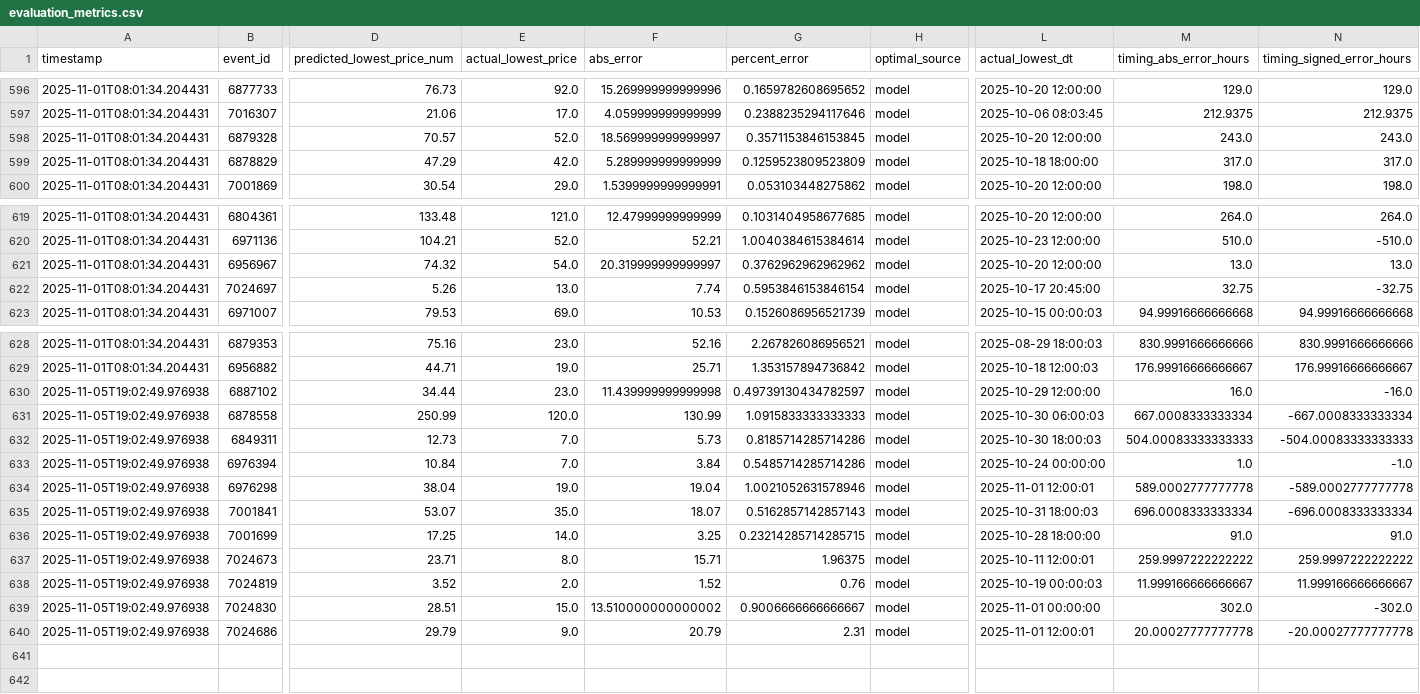
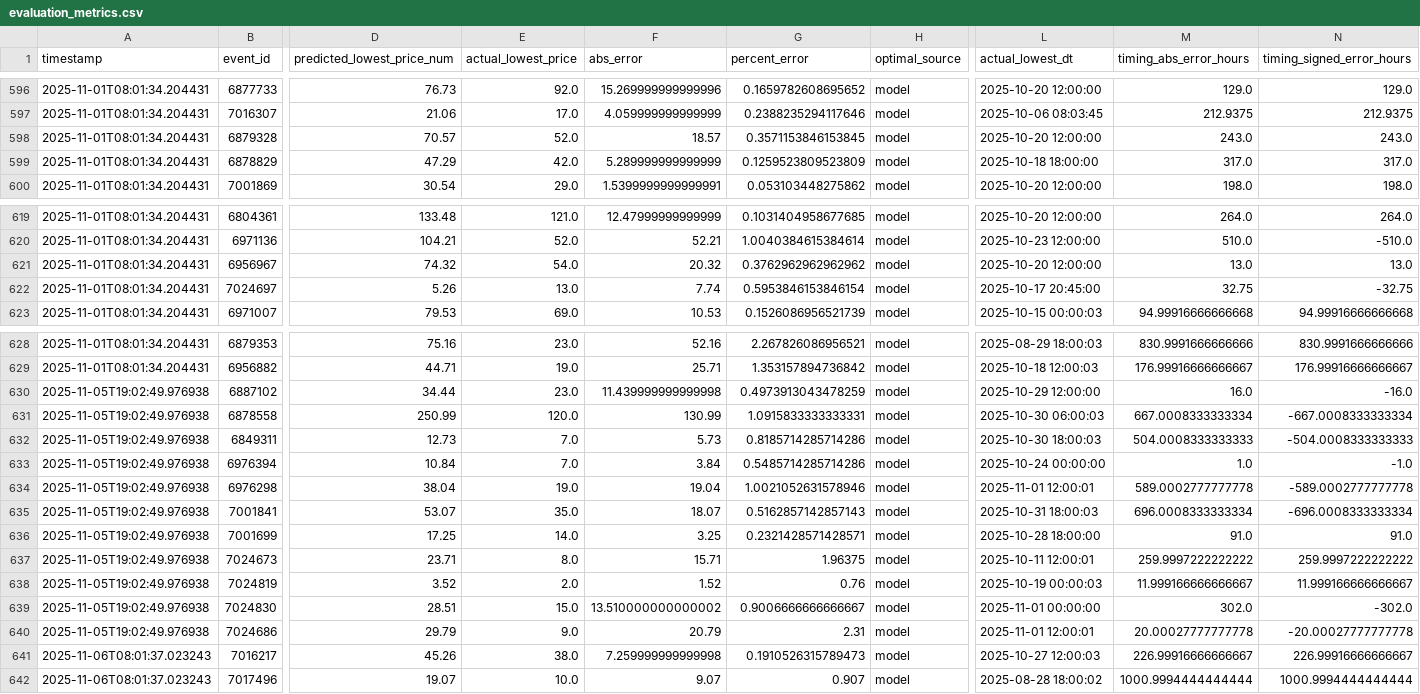
Before and after one commit to rsims55/football-ticket-tracker, a CSV file: data/predicted/evaluation_metrics.csv, drawn as a sheet; only a part is shown, gaps mark what is left out; rows hold the shown columns only; the diff names each change by its address in the sheet, - before the commit and + after, or states it on an @@ line.

```diff
--- a/data/predicted/evaluation_metrics.csv
+++ b/data/predicted/evaluation_metrics.csv
-F598 (abs_error): 18.569999999999997
+F598 (abs_error): 18.57
-F621 (abs_error): 20.319999999999997
+F621 (abs_error): 20.32
-G630 (percent_error): 0.49739130434782597
+G630 (percent_error): 0.4973913043478259
-G631 (percent_error): 1.0915833333333333
+G631 (percent_error): 1.0915833333333331
-M632 (timing_abs_error_hours): 504.00083333333333
+M632 (timing_abs_error_hours): 504.0008333333333
-N632 (timing_signed_error_hours): -504.00083333333333
+N632 (timing_signed_error_hours): -504.0008333333333
-G636 (percent_error): 0.23214285714285715
+G636 (percent_error): 0.2321428571428571
+row 641: 2025-11-06T08:01:37.023243 | 7016217 | 45.26 | 38.0 | 7.259999999999998 | 0.1910526315789473 | model | 2025-10-27 12:00:03 | 226.99916666666667 | 226.99916666666667
+row 642: 2025-11-06T08:01:37.023243 | 7017496 | 19.07 | 10.0 | 9.07 | 0.907 | model | 2025-08-28 18:00:02 | 1000.9994444444444 | 1000.9994444444444
```
Also changed, not shown: data/predicted/merged_eval_results.csv.
